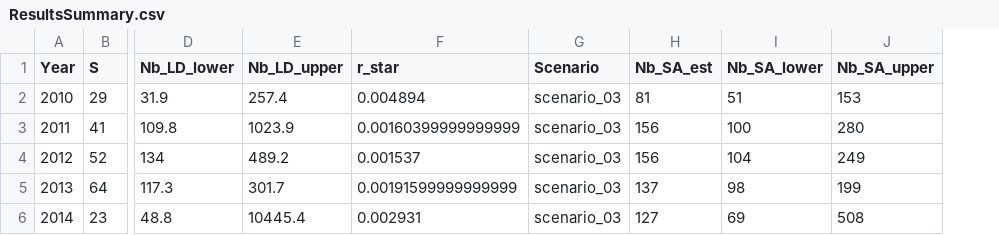
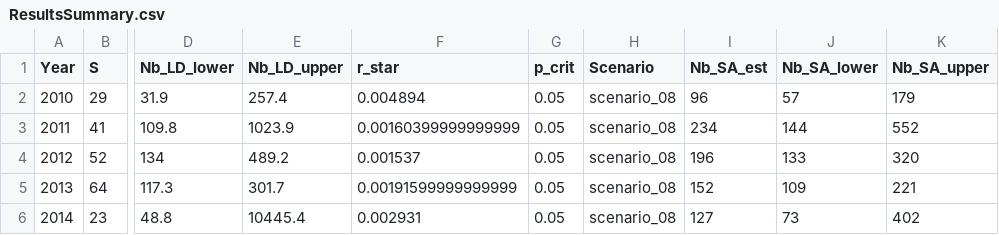
Before and after one commit to dani-davenport/White-Shark-Breeders, a CSV file: Results/ResultsSummary.csv, drawn as a sheet; only a part is shown, gaps mark what is left out; addresses are those after the commit; the diff names each change by its address in the sheet, - before the commit and + after, or states it on an @@ line.

```diff
--- a/Results/ResultsSummary.csv
+++ b/Results/ResultsSummary.csv
+column G (p_crit), rows 2-6: all 0.05
-H2:H6 (Scenario): scenario_03
+H2:H6 (Scenario): scenario_08
-I2 (Nb_SA_est): 81
+I2 (Nb_SA_est): 96
-J2 (Nb_SA_lower): 51
+J2 (Nb_SA_lower): 57
-K2 (Nb_SA_upper): 153
+K2 (Nb_SA_upper): 179
-I3 (Nb_SA_est): 156
+I3 (Nb_SA_est): 234
-J3 (Nb_SA_lower): 100
+J3 (Nb_SA_lower): 144
-K3 (Nb_SA_upper): 280
+K3 (Nb_SA_upper): 552
-I4 (Nb_SA_est): 156
+I4 (Nb_SA_est): 196
-J4 (Nb_SA_lower): 104
+J4 (Nb_SA_lower): 133
-K4 (Nb_SA_upper): 249
+K4 (Nb_SA_upper): 320
-I5 (Nb_SA_est): 137
+I5 (Nb_SA_est): 152
-J5 (Nb_SA_lower): 98
+J5 (Nb_SA_lower): 109
-K5 (Nb_SA_upper): 199
+K5 (Nb_SA_upper): 221
-J6 (Nb_SA_lower): 69
+J6 (Nb_SA_lower): 73
-K6 (Nb_SA_upper): 508
+K6 (Nb_SA_upper): 402
```
Also changed, not shown: Results/NeEstimator/NeResultsSummary.csv, 12 other files.
